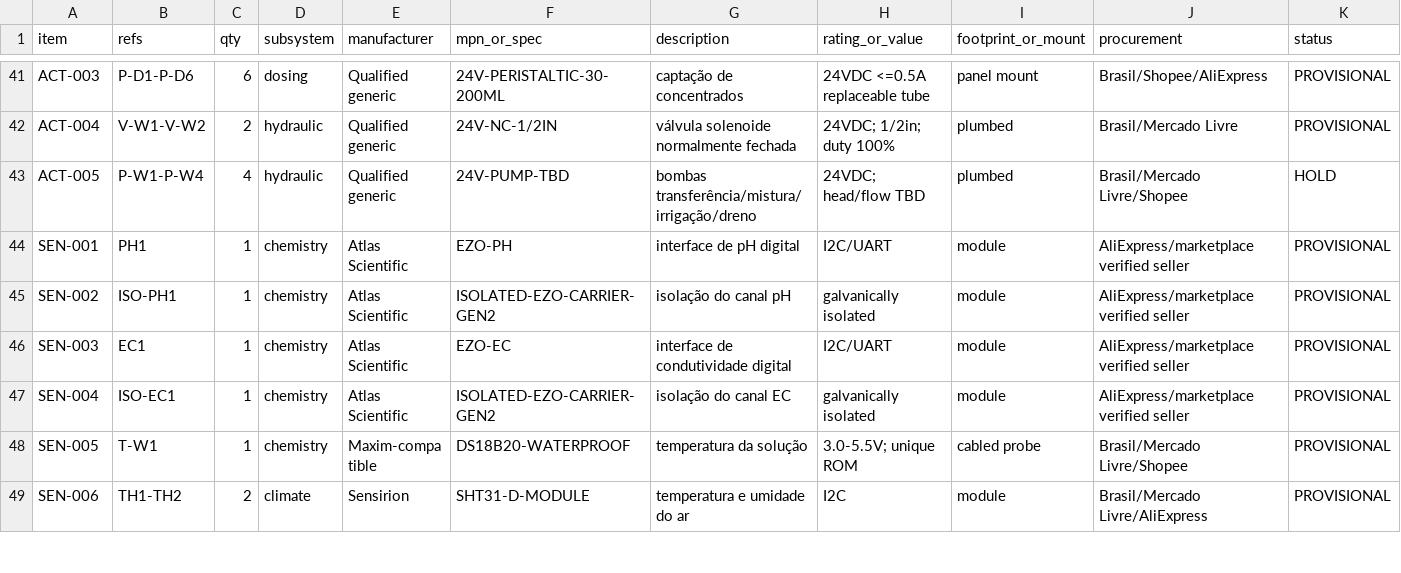
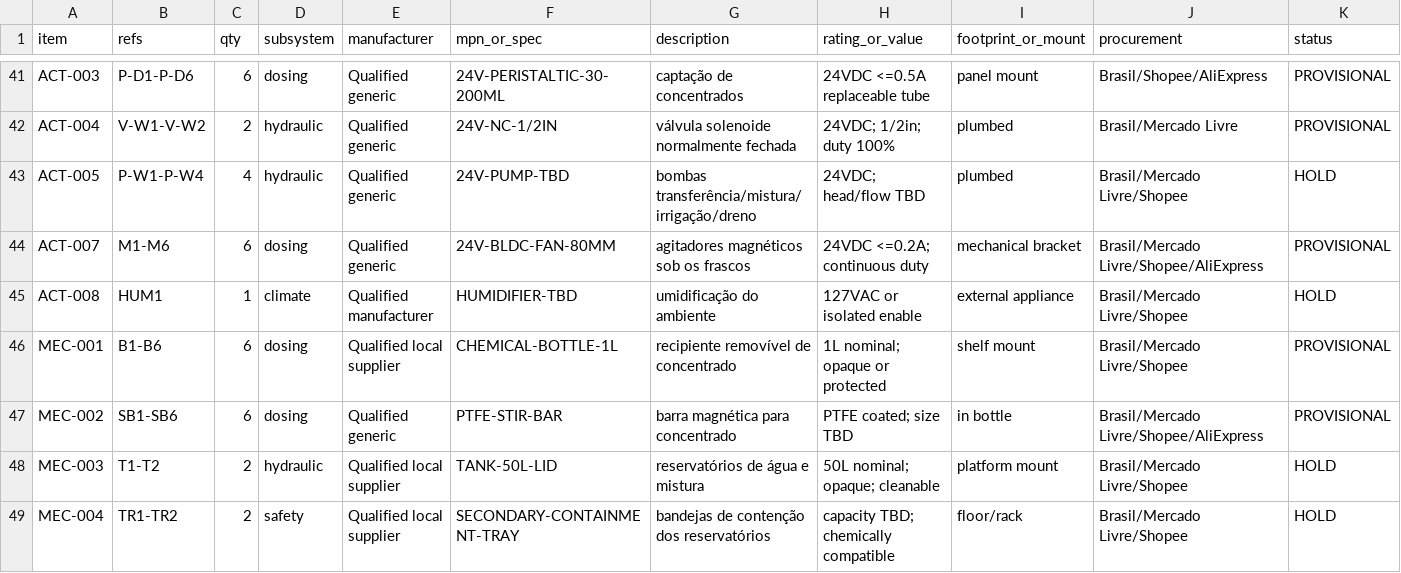
Before and after one commit to berger33/indoor-grow-automation, a CSV file: hardware/controller-rev-a/BOM.csv, drawn as a sheet; only a part is shown, gaps mark what is left out; the shorter side is filled out with more unchanged rows; rows hold the shown columns only; the diff covers the shown part only; the diff names each change by its address in the sheet, - before the commit and + after, or states it on an @@ line.

Commit message:
docs(bom): inclui recipientes hidráulica e contenção

```diff
--- a/hardware/controller-rev-a/BOM.csv
+++ b/hardware/controller-rev-a/BOM.csv
+row 44: ACT-007 | M1-M6 | 6 | dosing | Qualified generic | 24V-BLDC-FAN-80MM | agitadores magnéticos sob os frascos | 24VDC <=0.2A; continuous duty | mechanical bracket | Brasil/Mercado Livre/Shopee/AliExpress | PROVISIONAL
+row 45: ACT-008 | HUM1 | 1 | climate | Qualified manufacturer | HUMIDIFIER-TBD | umidificação do ambiente | 127VAC or isolated enable | external appliance | Brasil/Mercado Livre/Shopee | HOLD
+row 46: MEC-001 | B1-B6 | 6 | dosing | Qualified local supplier | CHEMICAL-BOTTLE-1L | recipiente removível de concentrado | 1L nominal; opaque or protected | shelf mount | Brasil/Mercado Livre/Shopee | PROVISIONAL
+row 47: MEC-002 | SB1-SB6 | 6 | dosing | Qualified generic | PTFE-STIR-BAR | barra magnética para concentrado | PTFE coated; size TBD | in bottle | Brasil/Mercado Livre/Shopee/AliExpress | PROVISIONAL
+row 48: MEC-003 | T1-T2 | 2 | hydraulic | Qualified local supplier | TANK-50L-LID | reservatórios de água e mistura | 50L nominal; opaque; cleanable | platform mount | Brasil/Mercado Livre/Shopee | HOLD
+row 49: MEC-004 | TR1-TR2 | 2 | safety | Qualified local supplier | SECONDARY-CONTAINMENT-TRAY | bandejas de contenção dos reservatórios | capacity TBD; chemically compatible | floor/rack | Brasil/Mercado Livre/Shopee | HOLD
```
Also changed, not shown: 7 added rows elsewhere in this file, 1 other file.
